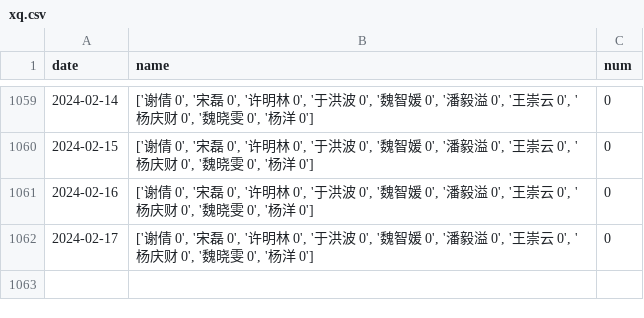
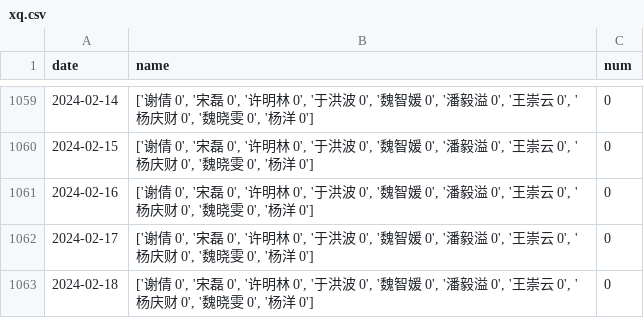
Before and after one commit to waltergas/xqyy, a CSV file: xq.csv, drawn as a sheet; only a part is shown, gaps mark what is left out; the diff names each change by its address in the sheet, - before the commit and + after, or states it on an @@ line.

```diff
--- a/xq.csv
+++ b/xq.csv
+row 1063: 2024-02-18 | ['谢倩 0', '宋磊 0', '许明林 0', '于洪波 0', '魏智媛 0', '潘毅溢 0', '王崇云 0', '杨庆财 0', '魏晓雯 0', '杨洋 0'] | 0
```
Also changed, not shown: 1 other file.
